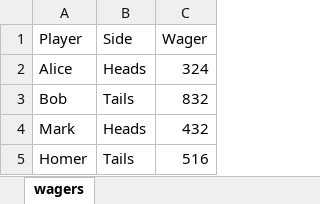
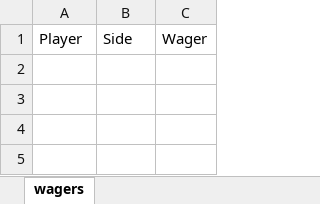
Before and after one commit to SaiMadhavanG/lockout_duel_payouts, an Excel workbook: wagers.xlsx, sheet wagers, drawn as a sheet; values as stored, in another font and other column widths than the file's, no borders; the diff names each change by its address in the sheet, - before the commit and + after, or states it on an @@ line.

```diff
--- a/wagers.xlsx (sheet wagers)
+++ b/wagers.xlsx (sheet wagers)
-row 2: Alice | Heads | 324
-row 3: Bob | Tails | 832
-row 4: Mark | Heads | 432
-row 5: Homer | Tails | 516
```
Also changed, not shown: 31 other files.
